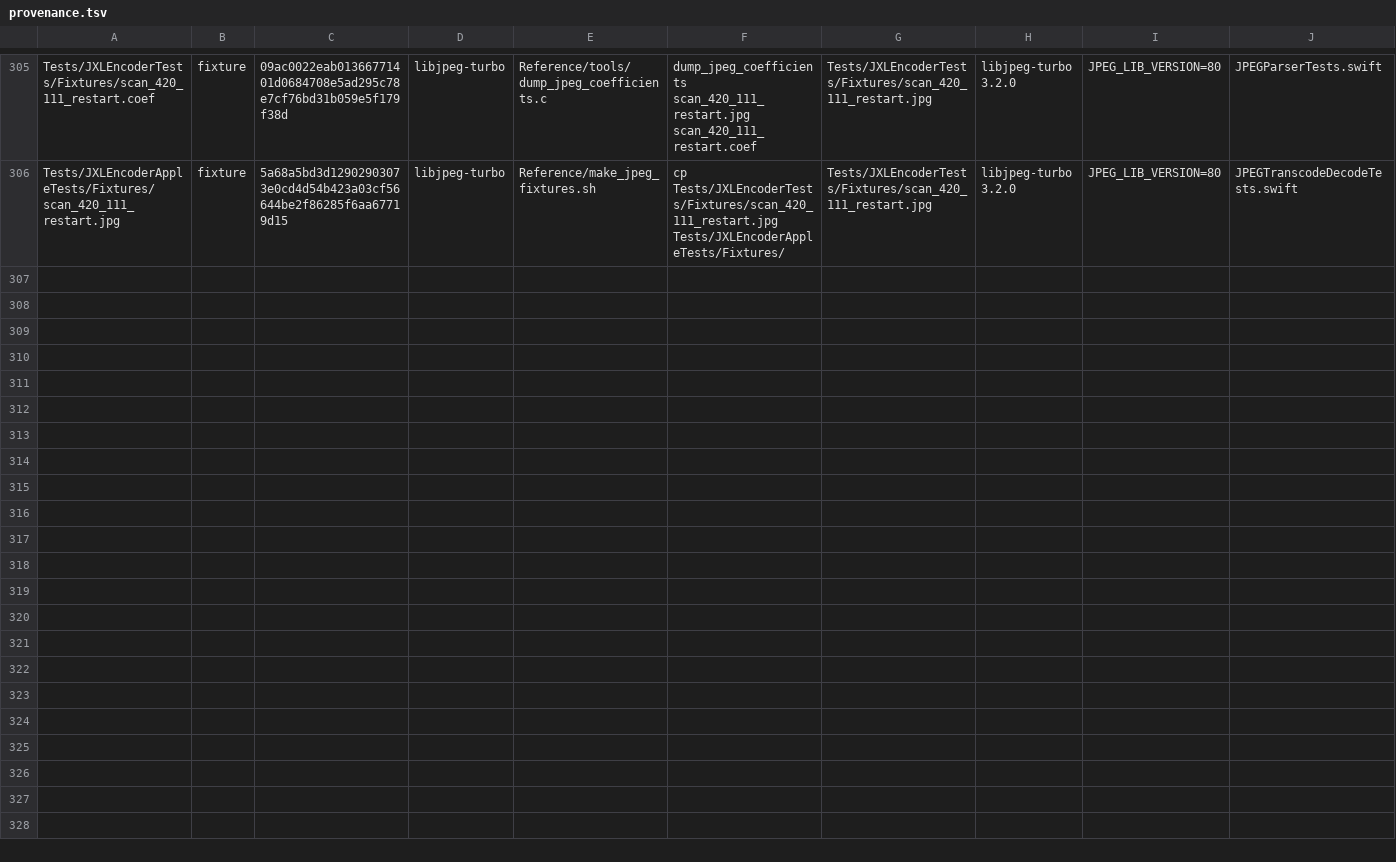
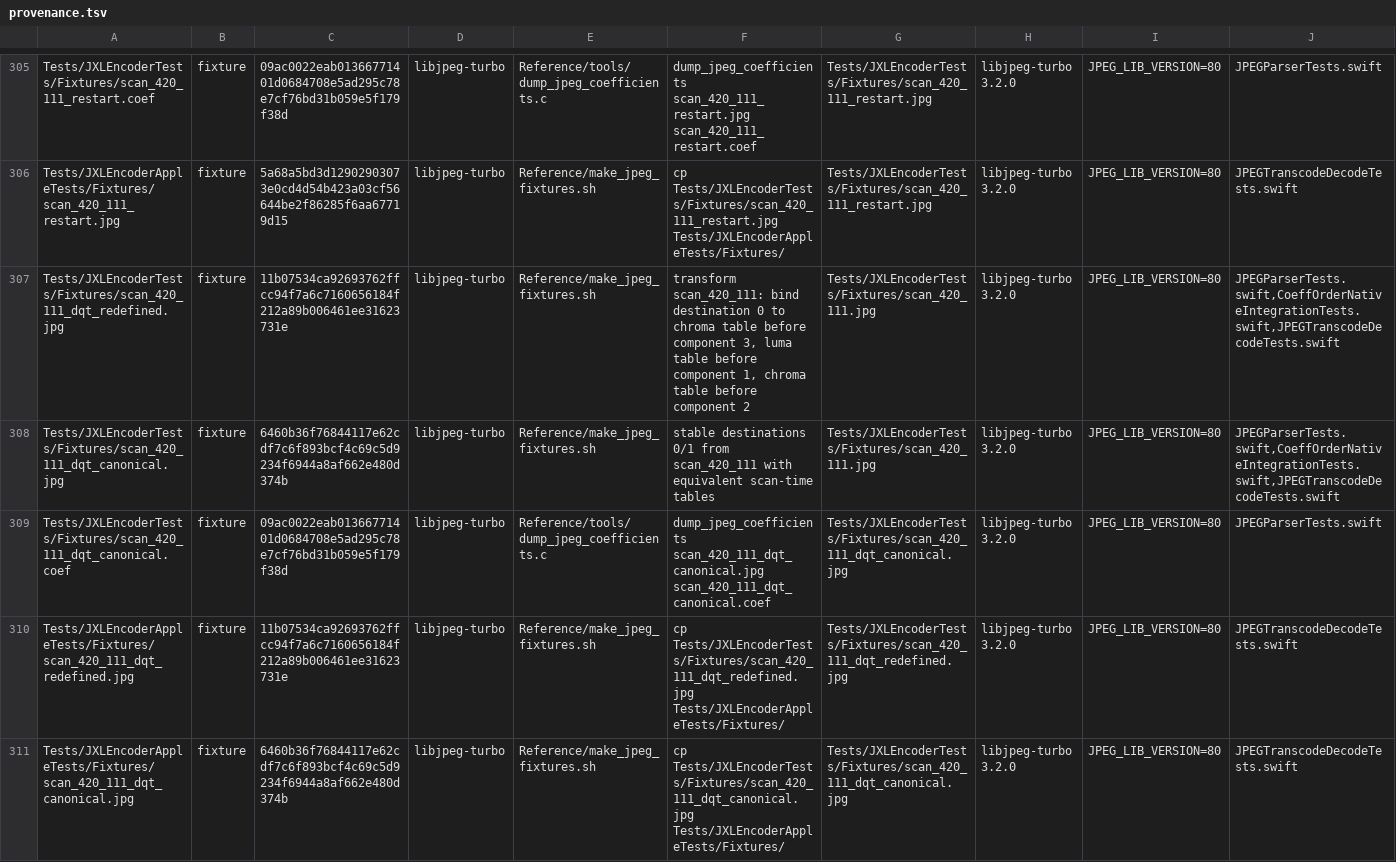
Before and after one commit to germ-network/jxl-encoder-swift, a TSV file: Reference/provenance.tsv, drawn as a sheet; only a part is shown, gaps mark what is left out.

Commit message:
Bind JPEG quantizers at each scan

```diff
--- a/Reference/provenance.tsv
+++ b/Reference/provenance.tsv
@@ -306 +306,6 @@ Tests/JXLEncoderTests/Fixtures/scan_420_111_restart.coef	fixture	09ac0022eab0136
 Tests/JXLEncoderAppleTests/Fixtures/scan_420_111_restart.jpg	fixture	5a68a5bd3d12902903073e0cd4d54b423a03cf56644be2f86285f6aa67719d15	libjpeg-turbo	Reference/make_jpeg_fixtures.sh	cp Tests/JXLEncoderTests/Fixtures/scan_420_111_restart.jpg Tests/JXLEncoderAppleTests/Fixtures/	Tests/JXLEncoderTests/Fixtures/scan_420_111_restart.jpg	libjpeg-turbo 3.2.0	JPEG_LIB_VERSION=80	JPEGTranscodeDecodeTests.swift
+Tests/JXLEncoderTests/Fixtures/scan_420_111_dqt_redefined.jpg	fixture	11b07534ca92693762ffcc94f7a6c7160656184f212a89b006461ee31623731e	libjpeg-turbo	Reference/make_jpeg_fixtures.sh	transform scan_420_111: bind destination 0 to chroma table before component 3, luma table before component 1, chroma table before component 2	Tests/JXLEncoderTests/Fixtures/scan_420_111.jpg	libjpeg-turbo 3.2.0	JPEG_LIB_VERSION=80	JPEGParserTests.swift,CoeffOrderNativeIntegrationTests.swift,JPEGTranscodeDecodeTests.swift
+Tests/JXLEncoderTests/Fixtures/scan_420_111_dqt_canonical.jpg	fixture	6460b36f76844117e62cdf7c6f893bcf4c69c5d9234f6944a8af662e480d374b	libjpeg-turbo	Reference/make_jpeg_fixtures.sh	stable destinations 0/1 from scan_420_111 with equivalent scan-time tables	Tests/JXLEncoderTests/Fixtures/scan_420_111.jpg	libjpeg-turbo 3.2.0	JPEG_LIB_VERSION=80	JPEGParserTests.swift,CoeffOrderNativeIntegrationTests.swift,JPEGTranscodeDecodeTests.swift
+Tests/JXLEncoderTests/Fixtures/scan_420_111_dqt_canonical.coef	fixture	09ac0022eab01366771401d0684708e5ad295c78e7cf76bd31b059e5f179f38d	libjpeg-turbo	Reference/tools/dump_jpeg_coefficients.c	dump_jpeg_coefficients scan_420_111_dqt_canonical.jpg scan_420_111_dqt_canonical.coef	Tests/JXLEncoderTests/Fixtures/scan_420_111_dqt_canonical.jpg	libjpeg-turbo 3.2.0	JPEG_LIB_VERSION=80	JPEGParserTests.swift
+Tests/JXLEncoderAppleTests/Fixtures/scan_420_111_dqt_redefined.jpg	fixture	11b07534ca92693762ffcc94f7a6c7160656184f212a89b006461ee31623731e	libjpeg-turbo	Reference/make_jpeg_fixtures.sh	cp Tests/JXLEncoderTests/Fixtures/scan_420_111_dqt_redefined.jpg Tests/JXLEncoderAppleTests/Fixtures/	Tests/JXLEncoderTests/Fixtures/scan_420_111_dqt_redefined.jpg	libjpeg-turbo 3.2.0	JPEG_LIB_VERSION=80	JPEGTranscodeDecodeTests.swift
+Tests/JXLEncoderAppleTests/Fixtures/scan_420_111_dqt_canonical.jpg	fixture	6460b36f76844117e62cdf7c6f893bcf4c69c5d9234f6944a8af662e480d374b	libjpeg-turbo	Reference/make_jpeg_fixtures.sh	cp Tests/JXLEncoderTests/Fixtures/scan_420_111_dqt_canonical.jpg Tests/JXLEncoderAppleTests/Fixtures/	Tests/JXLEncoderTests/Fixtures/scan_420_111_dqt_canonical.jpg	libjpeg-turbo 3.2.0	JPEG_LIB_VERSION=80	JPEGTranscodeDecodeTests.swift
```
Also changed, not shown: Reference/decision-inventory.tsv, 11 other files.
